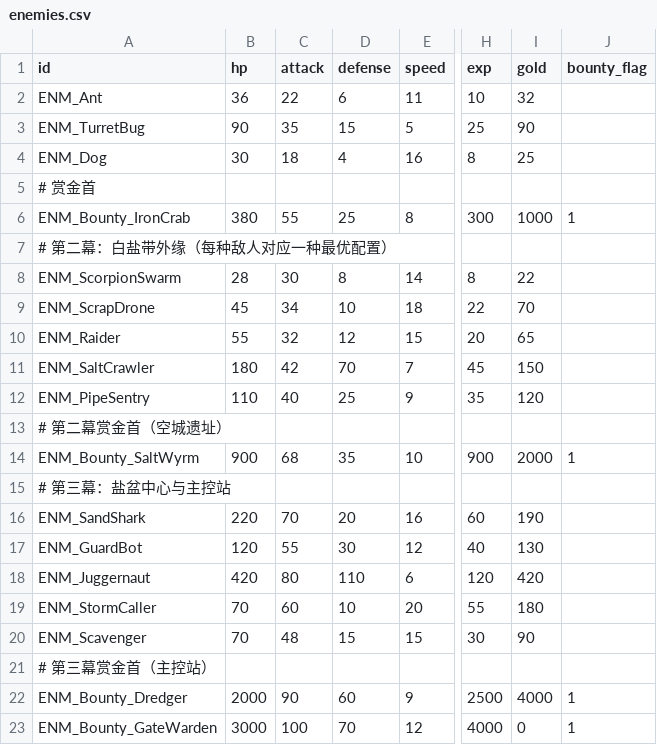
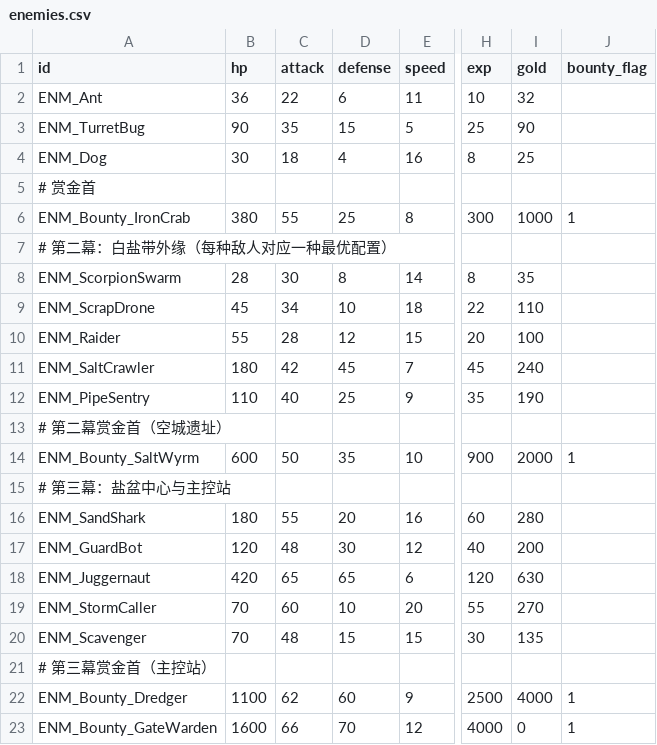
Before and after one commit to Albert-Tsai-git/MetalMax, a CSV file: UNITY/Data/enemies.csv, drawn as a sheet; only a part is shown, gaps mark what is left out; the diff names each change by its address in the sheet, - before the commit and + after, or states it on an @@ line.

```diff
--- a/UNITY/Data/enemies.csv
+++ b/UNITY/Data/enemies.csv
-I8 (gold): 22
+I8 (gold): 35
-I9 (gold): 70
+I9 (gold): 110
-C10 (attack): 32
+C10 (attack): 28
-I10 (gold): 65
+I10 (gold): 100
-D11 (defense): 70
+D11 (defense): 45
-I11 (gold): 150
+I11 (gold): 240
-I12 (gold): 120
+I12 (gold): 190
-B14 (hp): 900
+B14 (hp): 600
-C14 (attack): 68
+C14 (attack): 50
-B16 (hp): 220
+B16 (hp): 180
-C16 (attack): 70
+C16 (attack): 55
-I16 (gold): 190
+I16 (gold): 280
-C17 (attack): 55
+C17 (attack): 48
-I17 (gold): 130
+I17 (gold): 200
-C18 (attack): 80
+C18 (attack): 65
-D18 (defense): 110
+D18 (defense): 65
-I18 (gold): 420
+I18 (gold): 630
-I19 (gold): 180
+I19 (gold): 270
-I20 (gold): 90
+I20 (gold): 135
-B22 (hp): 2000
+B22 (hp): 1100
-C22 (attack): 90
+C22 (attack): 62
-B23 (hp): 3000
+B23 (hp): 1600
-C23 (attack): 100
+C23 (attack): 66
```
Also changed, not shown: UNITY/Data/skills.csv, 6 other files.
